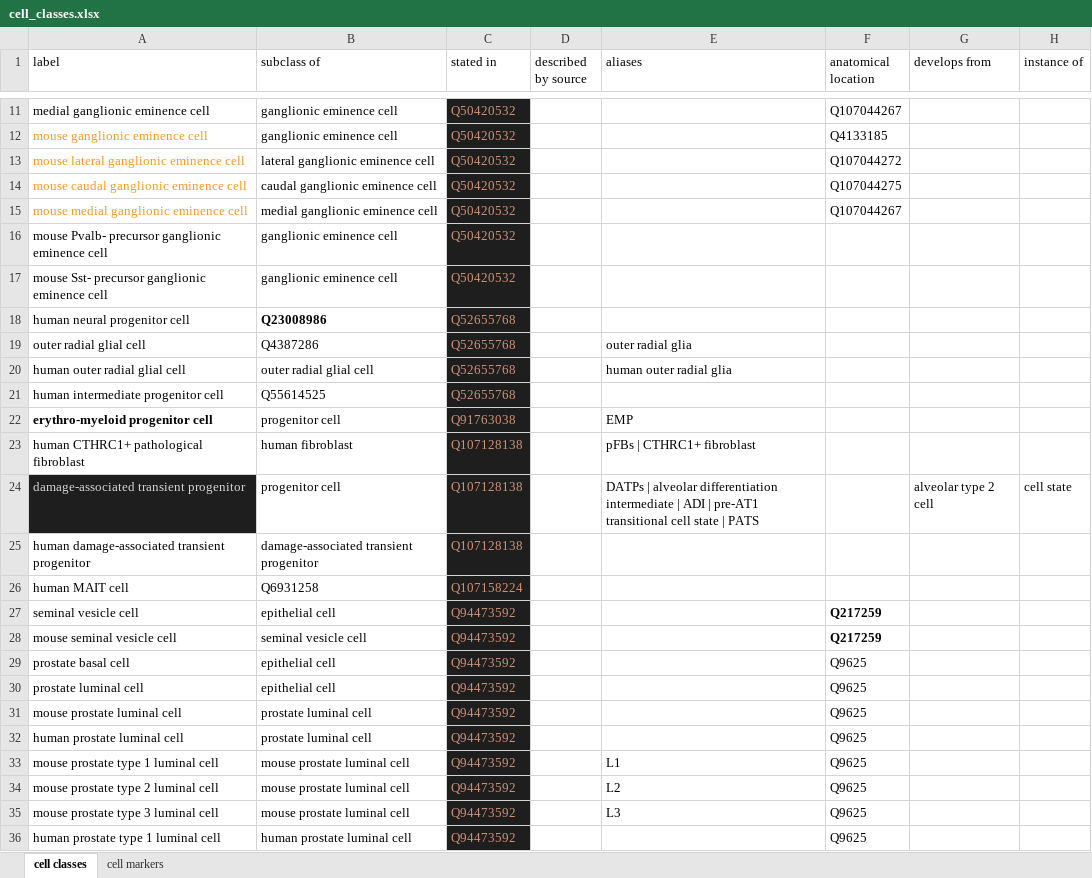
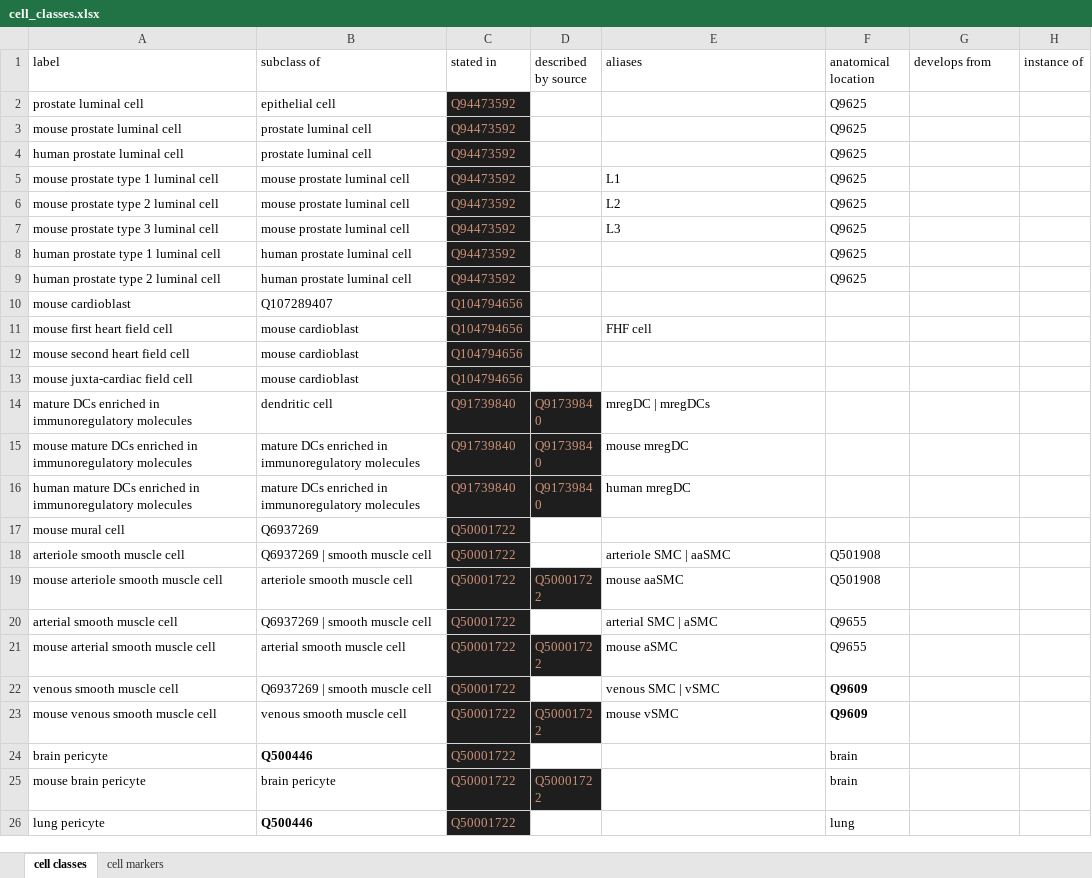
Before and after one commit to lubianat/wikidata_cell_curation, an Excel workbook: curation_of_classes/cell_classes.xlsx, sheet cell classes, drawn as a sheet; only a part is shown, gaps mark what is left out; the shorter side is filled out with more unchanged rows; values as stored, in another font and other column widths than the file's, no borders; charts and pictures not drawn; removed rows and columns are numbered as before the commit, all else as after; the diff covers the shown part only; the diff names each change by its address in the sheet, - before the commit and + after, or states it on an @@ line.

```diff
--- a/curation_of_classes/cell_classes.xlsx (sheet cell classes)
+++ b/curation_of_classes/cell_classes.xlsx (sheet cell classes)
-row 11: medial ganglionic eminence cell | ganglionic eminence cell | Q50420532 |  |  | Q107044267
-row 12: mouse ganglionic eminence cell | ganglionic eminence cell | Q50420532 |  |  | Q4133185
-row 13: mouse lateral ganglionic eminence cell | lateral ganglionic eminence cell | Q50420532 |  |  | Q107044272
-row 14: mouse caudal ganglionic eminence cell | caudal ganglionic eminence cell | Q50420532 |  |  | Q107044275
-row 15: mouse medial ganglionic eminence cell | medial ganglionic eminence cell | Q50420532 |  |  | Q107044267
-row 16: mouse Pvalb- precursor ganglionic eminence cell | ganglionic eminence cell | Q50420532
-row 17: mouse Sst- precursor ganglionic eminence cell | ganglionic eminence cell | Q50420532
-row 18: human neural progenitor cell | Q23008986 | Q52655768
-row 19: outer radial glial cell | Q4387286 | Q52655768 |  | outer radial glia
-row 20: human outer radial glial cell | outer radial glial cell | Q52655768 |  | human outer radial glia
-row 21: human intermediate progenitor cell | Q55614525 | Q52655768
-row 22: erythro-myeloid progenitor cell | progenitor cell | Q91763038 |  | EMP
-row 23: human CTHRC1+ pathological fibroblast | human fibroblast | Q107128138 |  | pFBs | CTHRC1+ fibroblast
-row 24: damage-associated transient progenitor | progenitor cell | Q107128138 |  | DATPs | alveolar differentiation intermediate | ADI | pre-AT1 transitional cell state | PATS |  | alveolar type 2 cell | cell state
-row 25: human damage-associated transient progenitor | damage-associated transient progenitor | Q107128138
-row 26: human MAIT cell | Q6931258 | Q107158224
-row 27: seminal vesicle cell | epithelial cell | Q94473592 |  |  | Q217259
-row 28: mouse seminal vesicle cell | seminal vesicle cell | Q94473592 |  |  | Q217259
-row 29: prostate basal cell | epithelial cell | Q94473592 |  |  | Q9625
```
Also changed, not shown: 22 added rows and 9 removed rows elsewhere in this sheet, sheet cell markers, formulas that keep their value, 2 other files.
